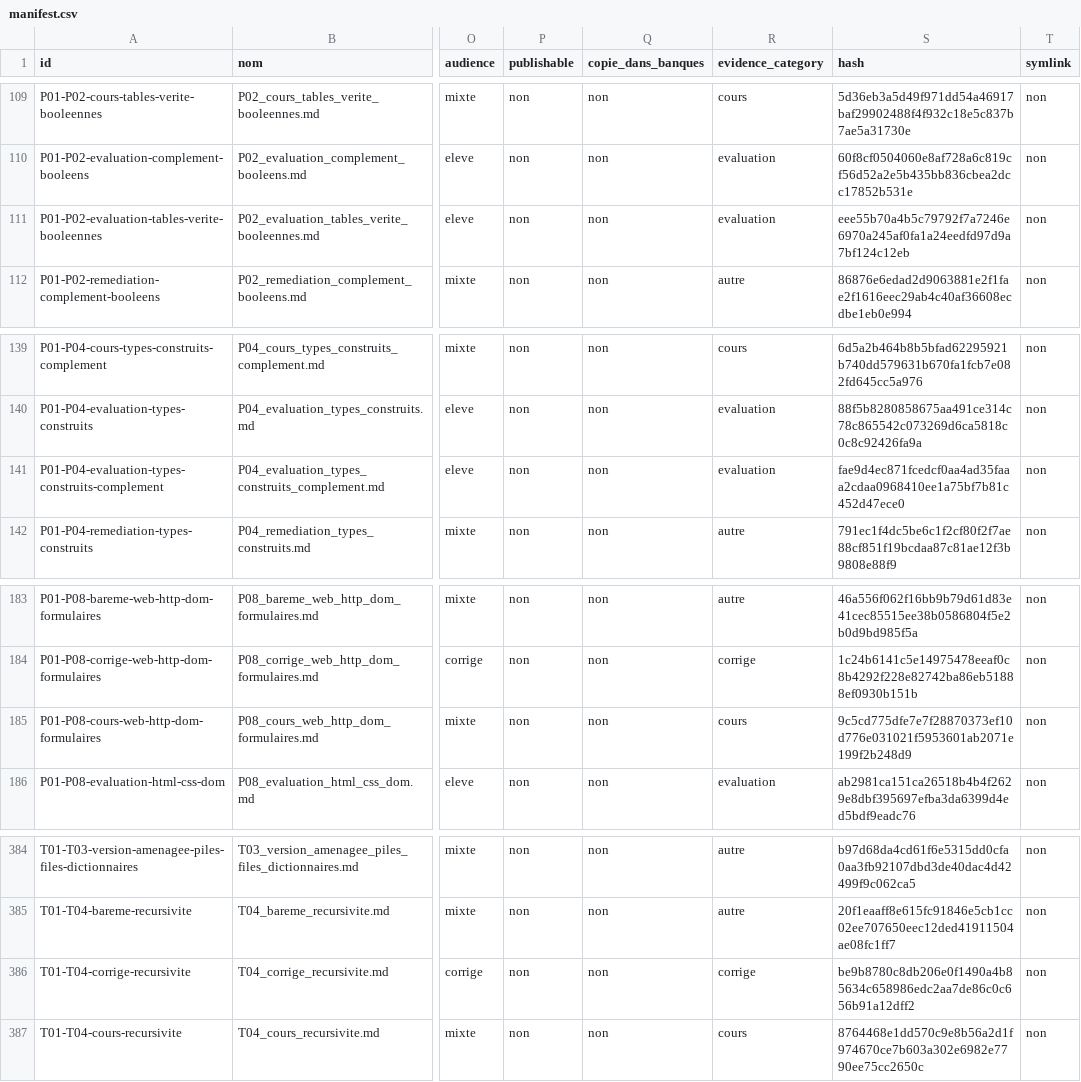
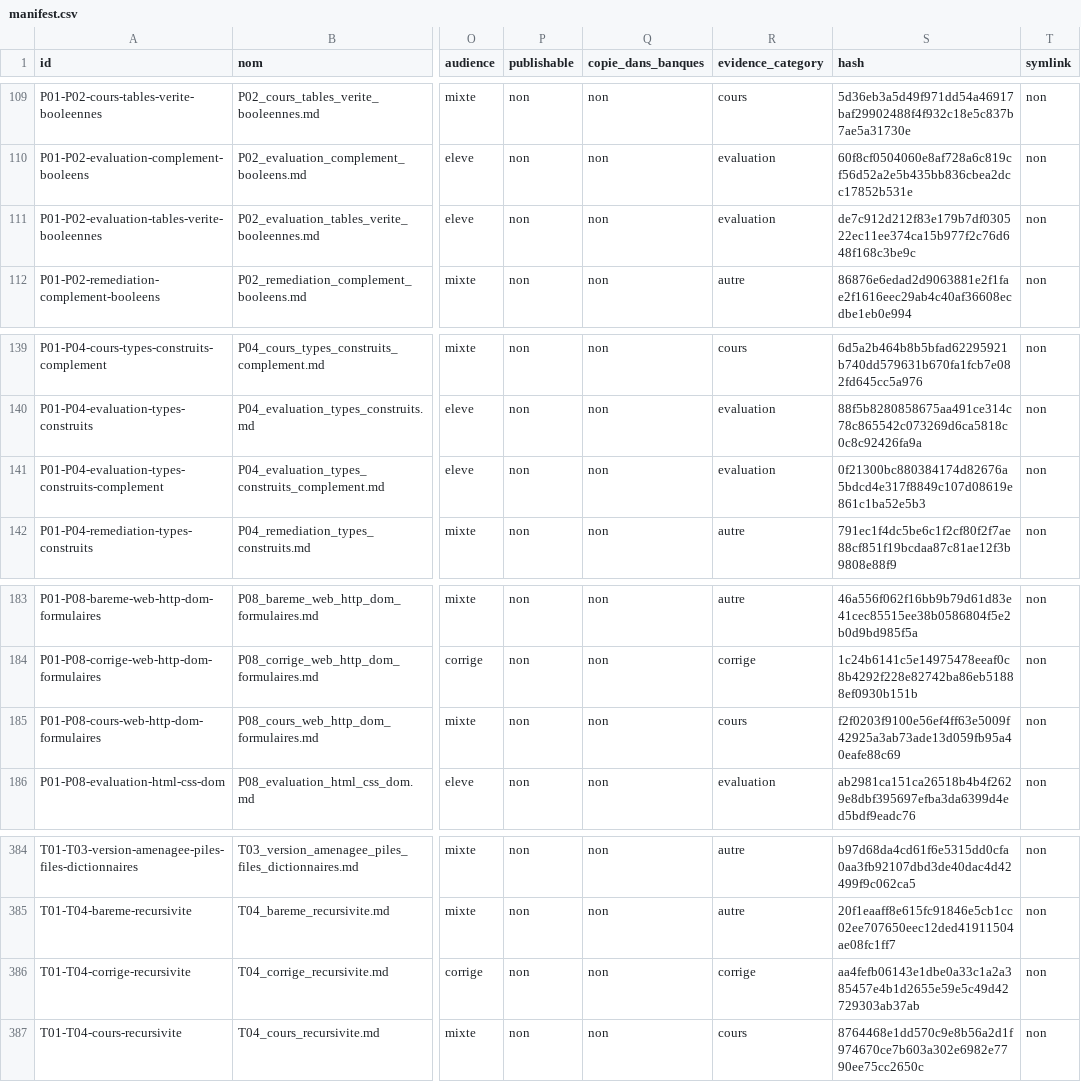
Before and after one commit to cyranoaladin/NSI, a CSV file: manifest.csv, drawn as a sheet; only a part is shown, gaps mark what is left out; the diff names each change by its address in the sheet, - before the commit and + after, or states it on an @@ line.

```diff
--- a/manifest.csv
+++ b/manifest.csv
-S111 (hash): eee55b70a4b5c79792f7a7246e6970a245af0fa1a24eedfd97d9a7bf124c12eb
+S111 (hash): de7c912d212f83e179b7df030522ec11ee374ca15b977f2c76d648f168c3be9c
-S141 (hash): fae9d4ec871fcedcf0aa4ad35faaa2cdaa0968410ee1a75bf7b81c452d47ece0
+S141 (hash): 0f21300bc880384174d82676a5bdcd4e317f8849c107d08619e861c1ba52e5b3
-S185 (hash): 9c5cd775dfe7e7f28870373ef10d776e031021f5953601ab2071e199f2b248d9
+S185 (hash): f2f0203f9100e56ef4ff63e5009f42925a3ab73ade13d059fb95a40eafe88c69
-S386 (hash): be9b8780c8db206e0f1490a4b85634c658986edc2aa7de86c0c656b91a12dff2
+S386 (hash): aa4fefb06143e1dbe0a33c1a2a385457e4b1d2655e59e5c49d42729303ab37ab
```
Also changed, not shown: 5 other files.
